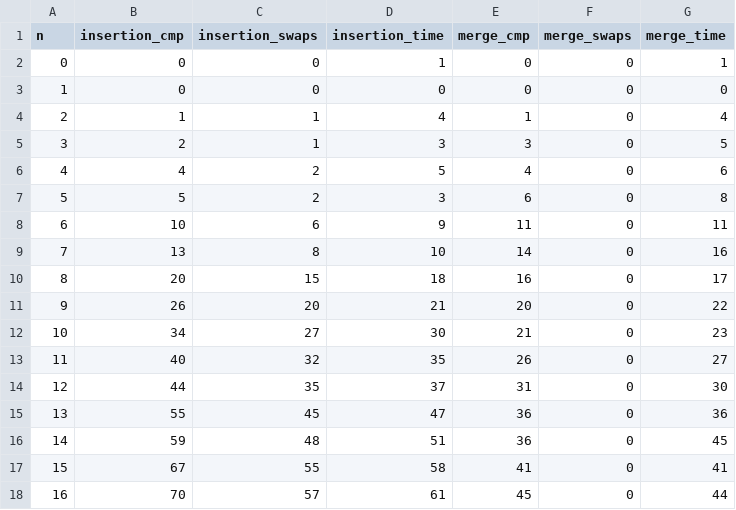
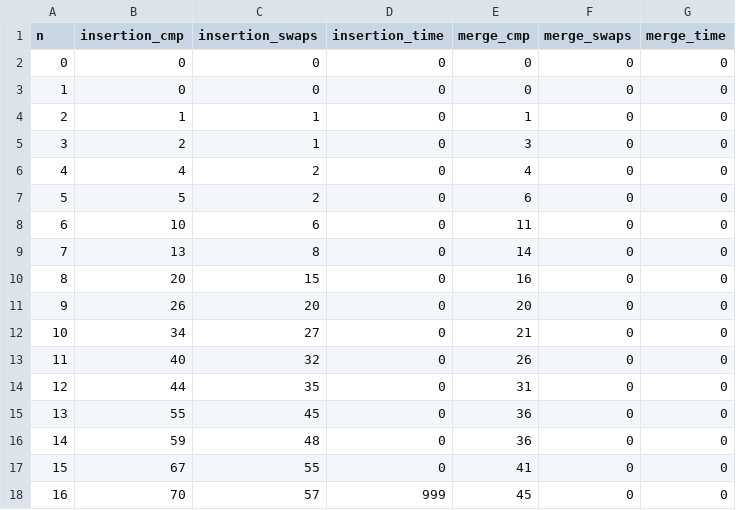
Before and after one commit to markusevanger/IN2010, a CSV file: ObligKode/oblig1/Sortering/inputs/random_100_results.csv, drawn as a sheet; only a part is shown; the diff covers the shown part only.

```diff
--- a/ObligKode/oblig1/Sortering/inputs/random_100_results.csv
+++ b/ObligKode/oblig1/Sortering/inputs/random_100_results.csv
@@ -1,18 +1,18 @@
   n, insertion_cmp, insertion_swaps, insertion_time, merge_cmp, merge_swaps, merge_time
-  0,             0,               0,              1,         0,           0,          1
+  0,             0,               0,              0,         0,           0,          0
   1,             0,               0,              0,         0,           0,          0
-  2,             1,               1,              4,         1,           0,          4
-  3,             2,               1,              3,         3,           0,          5
-  4,             4,               2,              5,         4,           0,          6
-  5,             5,               2,              3,         6,           0,          8
-  6,            10,               6,              9,        11,           0,         11
-  7,            13,               8,             10,        14,           0,         16
-  8,            20,              15,             18,        16,           0,         17
-  9,            26,              20,             21,        20,           0,         22
- 10,            34,              27,             30,        21,           0,         23
- 11,            40,              32,             35,        26,           0,         27
- 12,            44,              35,             37,        31,           0,         30
- 13,            55,              45,             47,        36,           0,         36
- 14,            59,              48,             51,        36,           0,         45
- 15,            67,              55,             58,        41,           0,         41
- 16,            70,              57,             61,        45,           0,         44
+  2,             1,               1,              0,         1,           0,          0
+  3,             2,               1,              0,         3,           0,          0
+  4,             4,               2,              0,         4,           0,          0
+  5,             5,               2,              0,         6,           0,          0
+  6,            10,               6,              0,        11,           0,          0
+  7,            13,               8,              0,        14,           0,          0
+  8,            20,              15,              0,        16,           0,          0
+  9,            26,              20,              0,        20,           0,          0
+ 10,            34,              27,              0,        21,           0,          0
+ 11,            40,              32,              0,        26,           0,          0
+ 12,            44,              35,              0,        31,           0,          0
+ 13,            55,              45,              0,        36,           0,          0
+ 14,            59,              48,              0,        36,           0,          0
+ 15,            67,              55,              0,        41,           0,          0
+ 16,            70,              57,            999,        45,           0,          0
```
Also changed, not shown: 168 edited cells elsewhere in this file, 13 other files.
